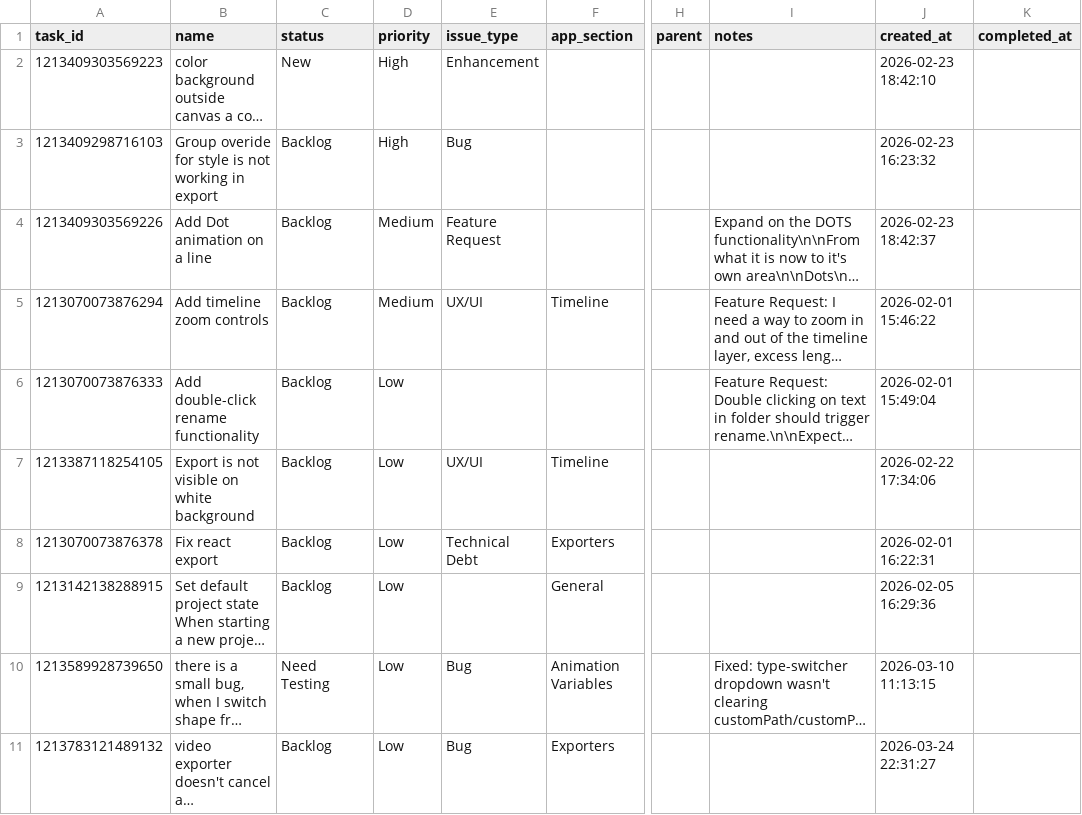
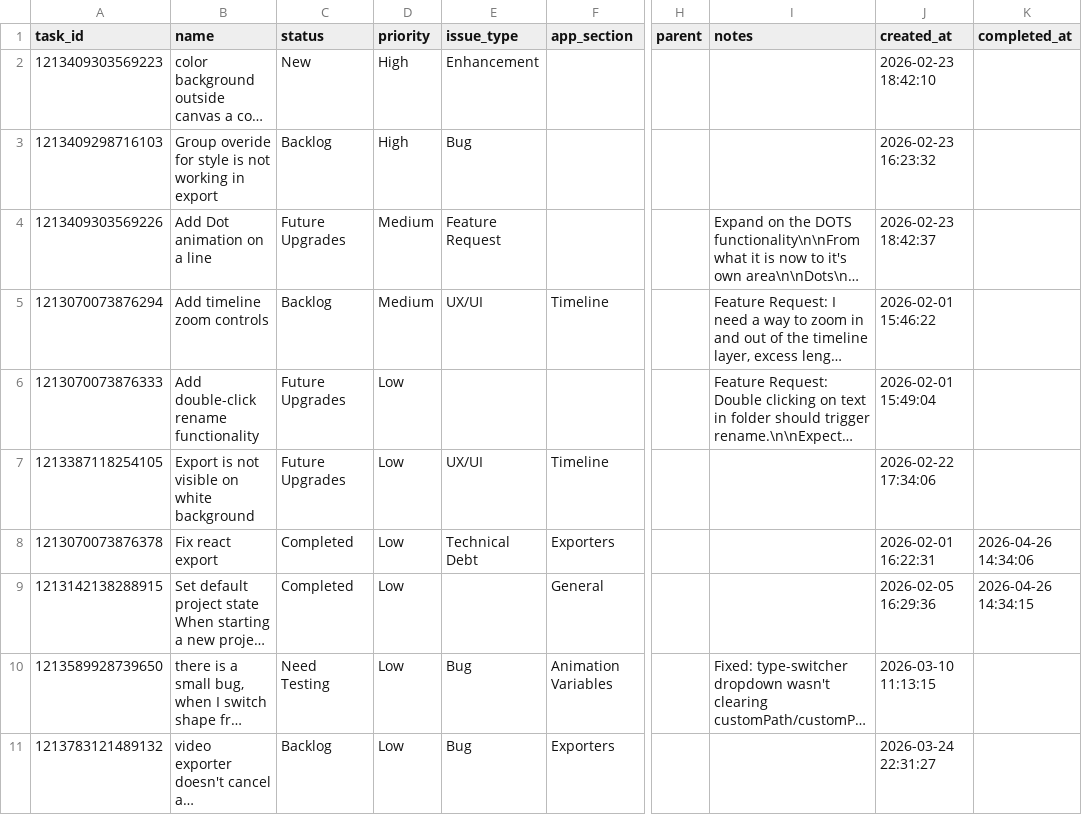
Before and after one commit to ianbrewer/geometry-sequencer-v2, a TSV file: tasks.tsv, drawn as a sheet; only a part is shown, gaps mark what is left out; long unchanged cells end in …; the diff covers the shown part only; the diff names each change by its address in the sheet, - before the commit and + after, or states it on an @@ line.

```diff
--- a/tasks.tsv
+++ b/tasks.tsv
-C4 (status): Backlog
+C4 (status): Future Upgrades
-C6:C7 (status): Backlog
+C6:C7 (status): Future Upgrades
-C8:C9 (status): Backlog
+C8:C9 (status): Completed
-K8 (completed_at): (empty)
+K8 (completed_at): 2026-04-26 14:34:06
-K9 (completed_at): (empty)
+K9 (completed_at): 2026-04-26 14:34:15
```
Also changed, not shown: 2 added rows and 6 edited cells elsewhere in this file.
